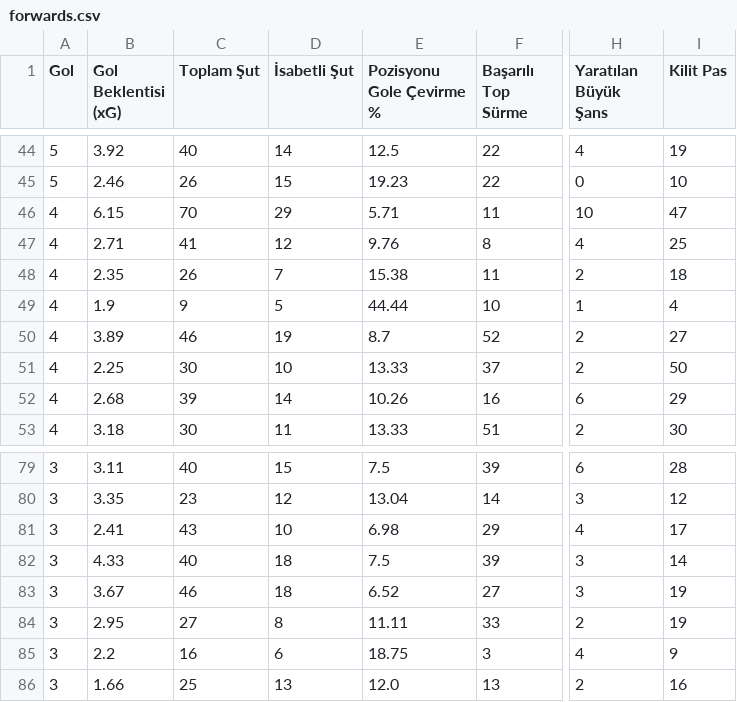
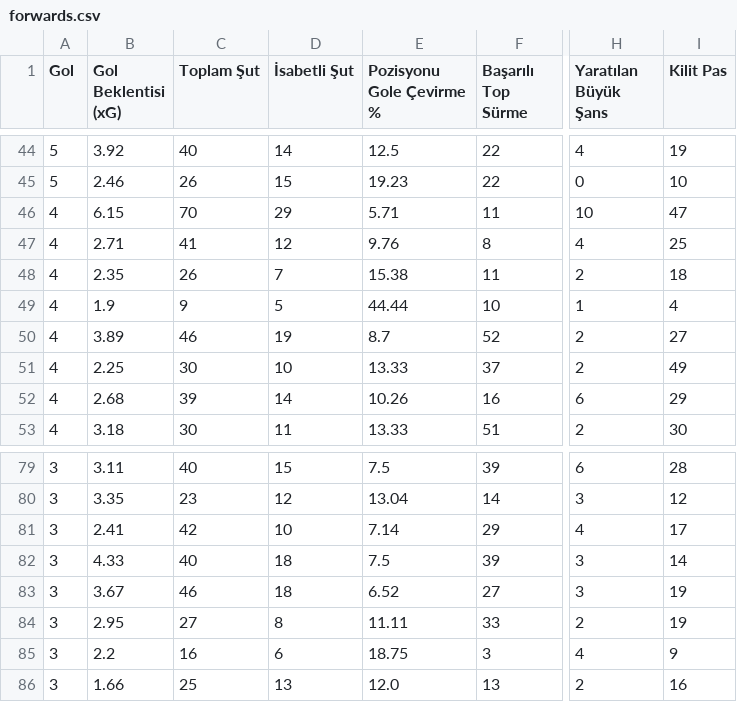
Before and after one commit to scatterradarcsv/csv_scatter_radar_total_noPos, a CSV file: forwards.csv, drawn as a sheet; only a part is shown, gaps mark what is left out; the diff names each change by its address in the sheet, - before the commit and + after, or states it on an @@ line.

Commit message:
Updated forwards.csv

```diff
--- a/forwards.csv
+++ b/forwards.csv
-I51 (Kilit Pas): 50
+I51 (Kilit Pas): 49
-C81 (Toplam Şut): 43
+C81 (Toplam Şut): 42
-E81 (Pozisyonu Gole Çevirme %): 6.98
+E81 (Pozisyonu Gole Çevirme %): 7.14
```
